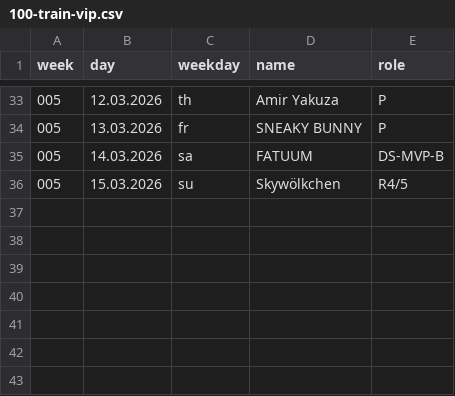
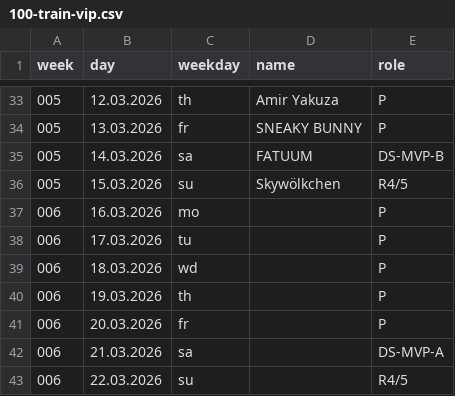
Before and after one commit to jsheridan1980/lw-azo-train, a CSV file: 100-train-vip.csv, drawn as a sheet; only a part is shown, gaps mark what is left out; the diff names each change by its address in the sheet, - before the commit and + after, or states it on an @@ line.

```diff
--- a/100-train-vip.csv
+++ b/100-train-vip.csv
+row 37: 006 | 16.03.2026 | mo |  | P
+row 38: 006 | 17.03.2026 | tu |  | P
+row 39: 006 | 18.03.2026 | wd |  | P
+row 40: 006 | 19.03.2026 | th |  | P
+row 41: 006 | 20.03.2026 | fr |  | P
+row 42: 006 | 21.03.2026 | sa |  | DS-MVP-A
+row 43: 006 | 22.03.2026 | su |  | R4/5
```
Also changed, not shown: 001-ds-b-mvp.csv, 099-train-drivers.csv, 10 other files.
